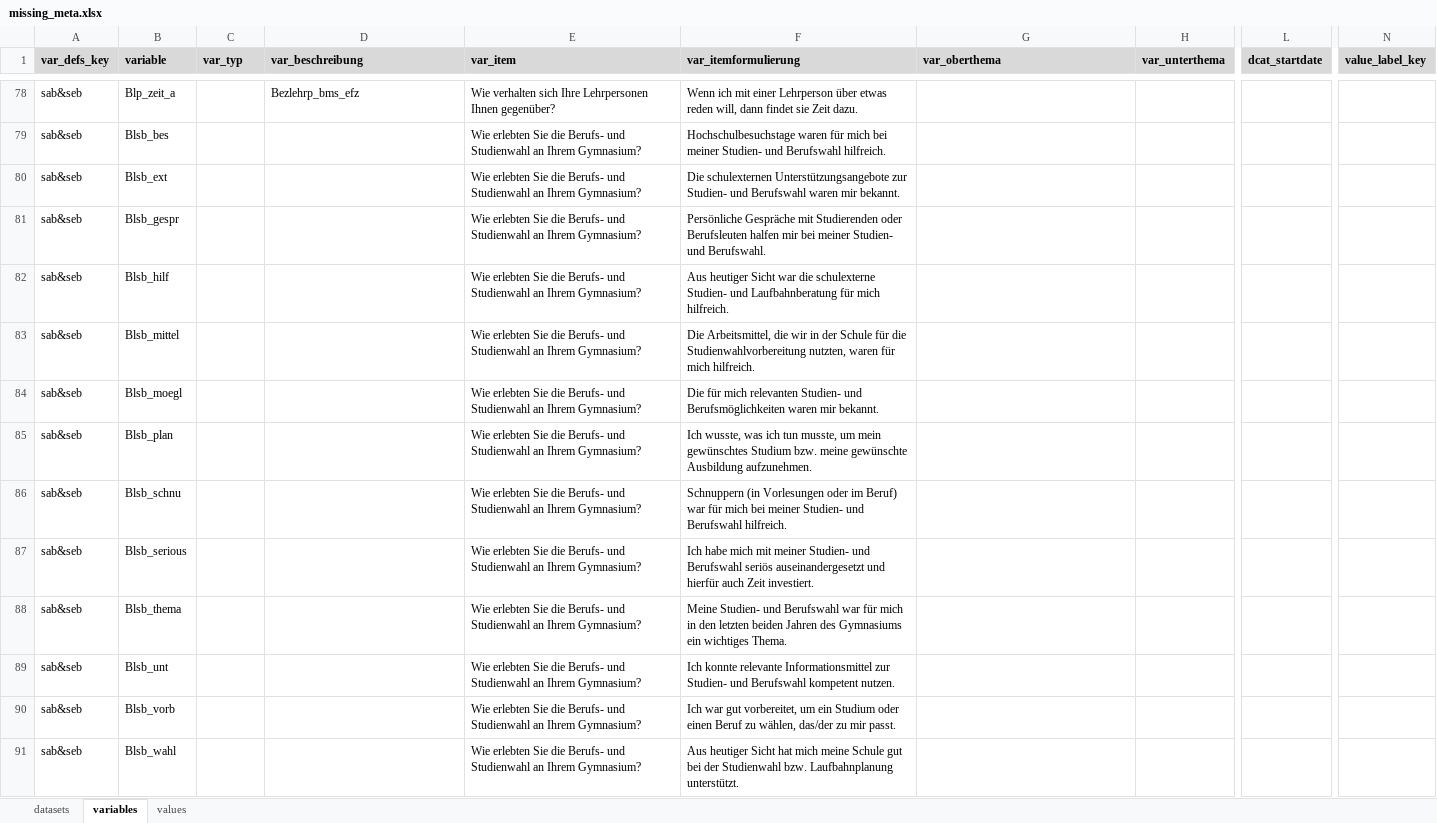
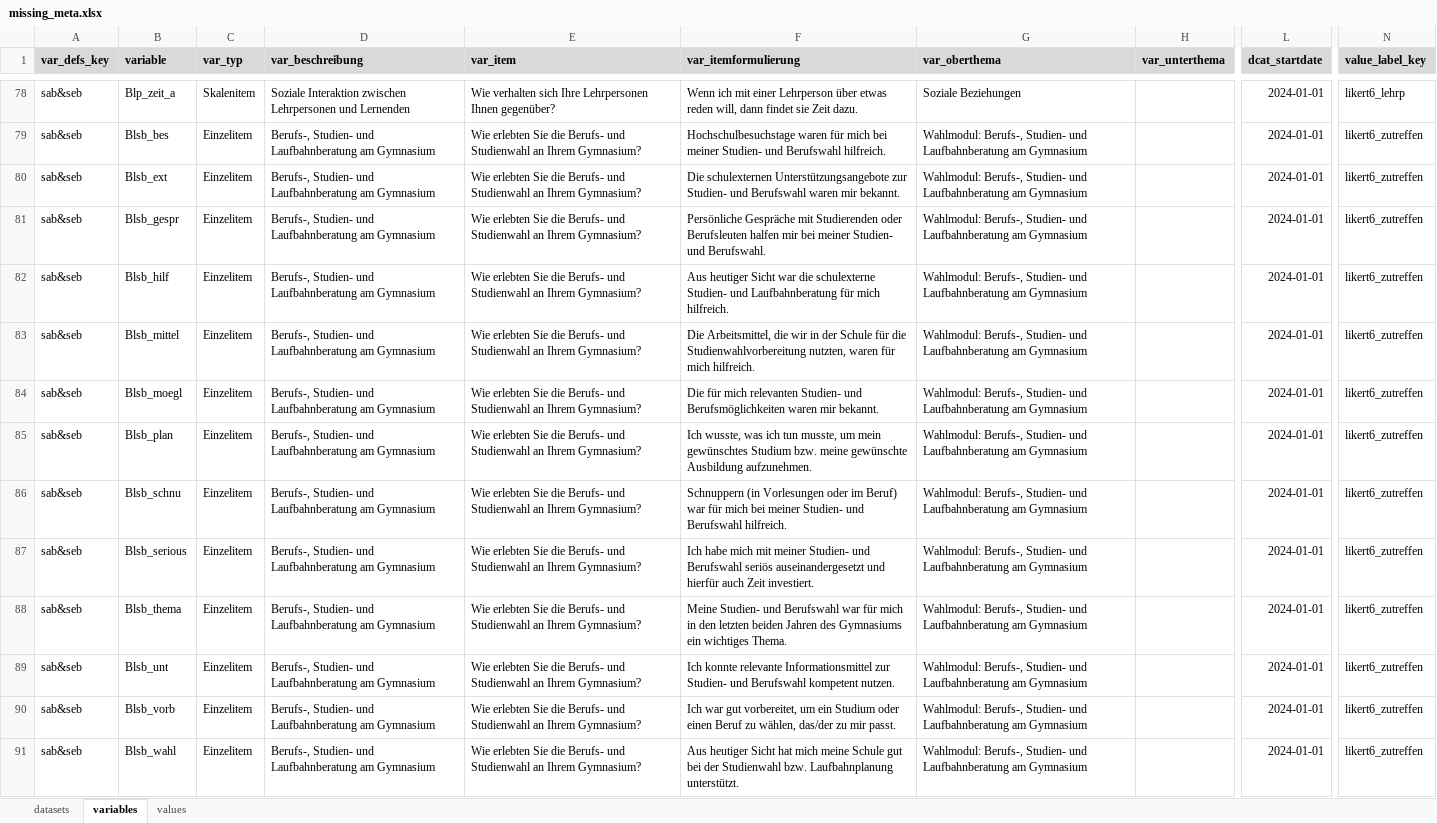
Before and after one commit to bildungsplanungZH/metaSABSEB, an Excel workbook: data/missing_meta/missing_meta.xlsx, sheet variables, drawn as a sheet; only a part is shown, gaps mark what is left out; values as stored, in another font and other column widths than the file's, no borders; the diff covers the shown part only; the diff names each change by its address in the sheet, - before the commit and + after, or states it on an @@ line.

Commit message:
added metadata for mor variables

```diff
--- a/data/missing_meta/missing_meta.xlsx (sheet variables)
+++ b/data/missing_meta/missing_meta.xlsx (sheet variables)
-C78 (var_typ): (empty)
+C78 (var_typ): Skalenitem
-D78 (var_beschreibung): Bezlehrp_bms_efz
+D78 (var_beschreibung): Soziale Interaktion zwischen Lehrpersonen und Lernenden
-G78 (var_oberthema): (empty)
+G78 (var_oberthema): Soziale Beziehungen
-L78:L91 (dcat_startdate): (empty)
+L78:L91 (dcat_startdate): 2024-01-01
-N78 (value_label_key): (empty)
+N78 (value_label_key): likert6_lehrp
-C79:C91 (var_typ): (empty)
+C79:C91 (var_typ): Einzelitem
-D79:D91 (var_beschreibung): (empty)
+D79:D91 (var_beschreibung): Berufs-, Studien- und Laufbahnberatung am Gymnasium
-G79:G91 (var_oberthema): (empty)
+G79:G91 (var_oberthema): Wahlmodul: Berufs-, Studien- und Laufbahnberatung am Gymnasium
-N79:N91 (value_label_key): (empty)
+N79:N91 (value_label_key): likert6_zutreffen
```
Also changed, not shown: 1 removed row, 247 edited cells and cell formats elsewhere in this sheet, sheet values.
